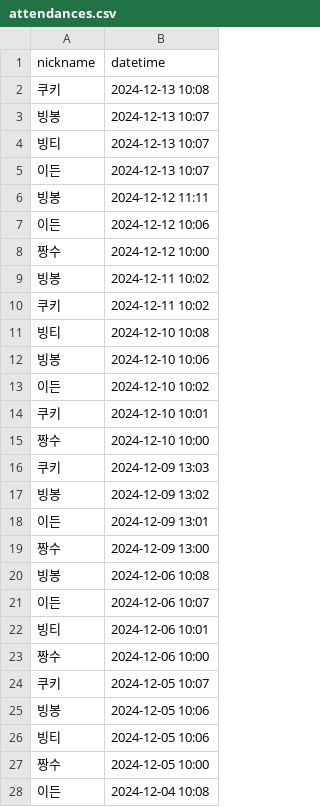
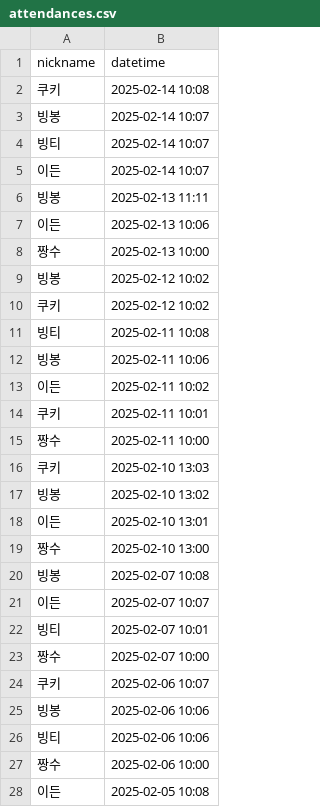
Before and after one commit to woowacourse/java-attendance, a CSV file: src/main/resources/attendances.csv, drawn as a sheet; only a part is shown; the diff covers the shown part only.

Commit message:
docs(attendances.scv) : 초기 파일 셋팅

```diff
--- a/src/main/resources/attendances.csv
+++ b/src/main/resources/attendances.csv
@@ -1,28 +1,28 @@
 nickname,datetime
-쿠키,2024-12-13 10:08
-빙봉,2024-12-13 10:07
-빙티,2024-12-13 10:07
-이든,2024-12-13 10:07
-빙봉,2024-12-12 11:11
-이든,2024-12-12 10:06
-짱수,2024-12-12 10:00
-빙봉,2024-12-11 10:02
-쿠키,2024-12-11 10:02
-빙티,2024-12-10 10:08
-빙봉,2024-12-10 10:06
-이든,2024-12-10 10:02
-쿠키,2024-12-10 10:01
-짱수,2024-12-10 10:00
-쿠키,2024-12-09 13:03
-빙봉,2024-12-09 13:02
-이든,2024-12-09 13:01
-짱수,2024-12-09 13:00
-빙봉,2024-12-06 10:08
-이든,2024-12-06 10:07
-빙티,2024-12-06 10:01
-짱수,2024-12-06 10:00
-쿠키,2024-12-05 10:07
-빙봉,2024-12-05 10:06
-빙티,2024-12-05 10:06
-짱수,2024-12-05 10:00
-이든,2024-12-04 10:08
+쿠키,2025-02-14 10:08
+빙봉,2025-02-14 10:07
+빙티,2025-02-14 10:07
+이든,2025-02-14 10:07
+빙봉,2025-02-13 11:11
+이든,2025-02-13 10:06
+짱수,2025-02-13 10:00
+빙봉,2025-02-12 10:02
+쿠키,2025-02-12 10:02
+빙티,2025-02-11 10:08
+빙봉,2025-02-11 10:06
+이든,2025-02-11 10:02
+쿠키,2025-02-11 10:01
+짱수,2025-02-11 10:00
+쿠키,2025-02-10 13:03
+빙봉,2025-02-10 13:02
+이든,2025-02-10 13:01
+짱수,2025-02-10 13:00
+빙봉,2025-02-07 10:08
+이든,2025-02-07 10:07
+빙티,2025-02-07 10:01
+짱수,2025-02-07 10:00
+쿠키,2025-02-06 10:07
+빙봉,2025-02-06 10:06
+빙티,2025-02-06 10:06
+짱수,2025-02-06 10:00
+이든,2025-02-05 10:08
```
Also changed, not shown: 14 edited cells elsewhere in this file.
